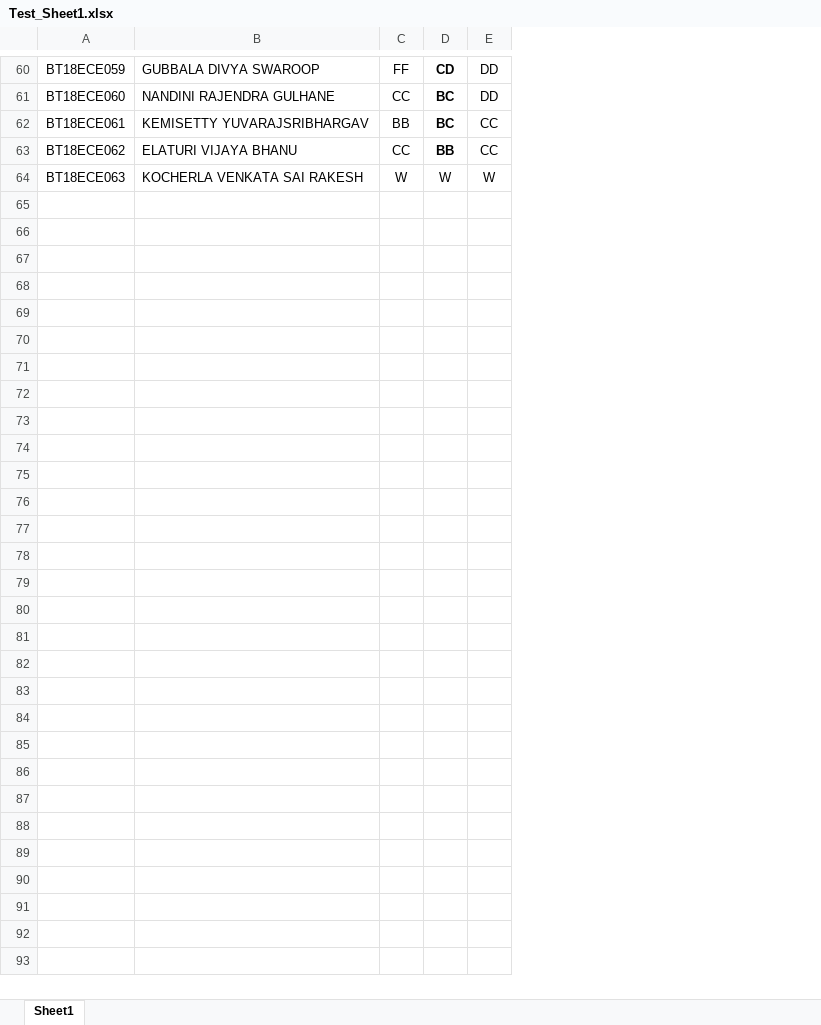
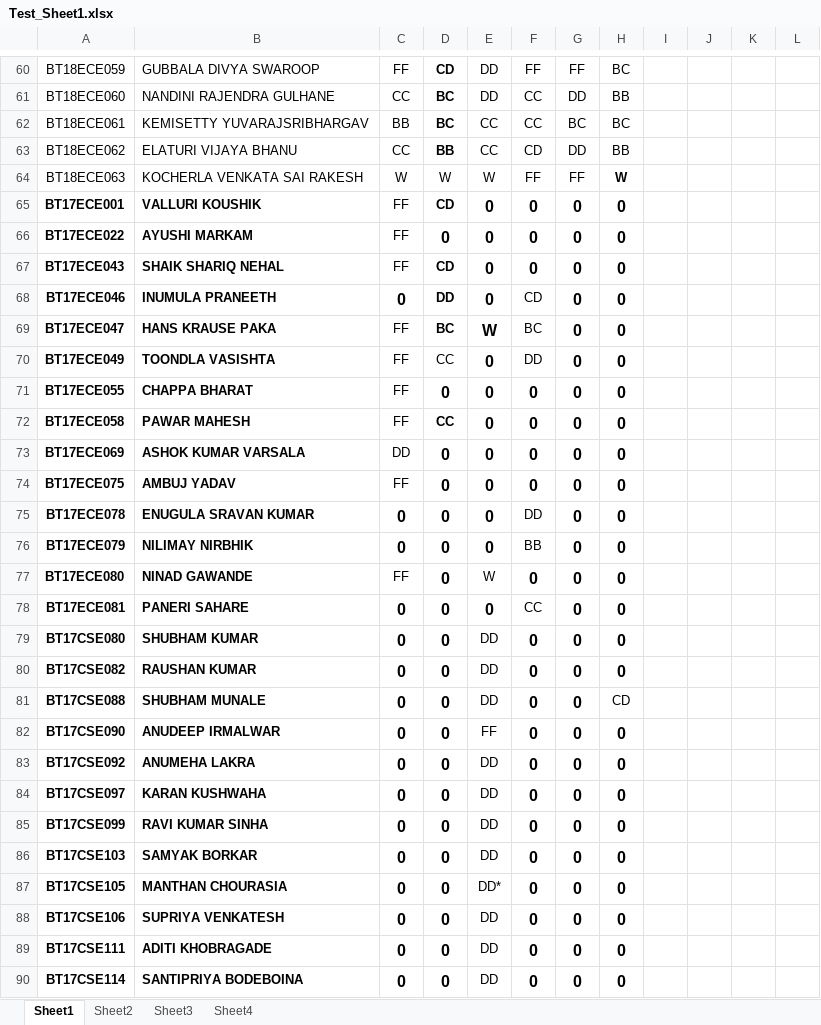
Before and after one commit to muditgupta9807/transcript_generator, an Excel workbook: Test_Sheet1.xlsx, sheet Sheet1, drawn as a sheet; only a part is shown, gaps mark what is left out; values as stored, in another font and other column widths than the file's, no borders; the diff names each change by its address in the sheet, - before the commit and + after, or states it on an @@ line.

```diff
--- a/Test_Sheet1.xlsx (sheet Sheet1)
+++ b/Test_Sheet1.xlsx (sheet Sheet1)
+sheet tab: Sheet2
+sheet tab: Sheet3
+sheet tab: Sheet4
+column F, rows 60-64: FF | CC | CC | CD | FF
+column G, rows 60-64: FF | DD | BC | DD | FF
+column H, rows 60-64: BC | BB | BC | BB | W
+column I, empty
+column J, empty
+column K, empty
+column L, empty
+row 65: BT17ECE001 | VALLURI KOUSHIK | FF | CD | 0 | 0 | 0 | 0
+row 66: BT17ECE022 | AYUSHI MARKAM | FF | 0 | 0 | 0 | 0 | 0
+row 67: BT17ECE043 | SHAIK SHARIQ NEHAL | FF | CD | 0 | 0 | 0 | 0
+row 68: BT17ECE046 | INUMULA PRANEETH | 0 | DD | 0 | CD | 0 | 0
+row 69: BT17ECE047 | HANS KRAUSE PAKA | FF | BC | W | BC | 0 | 0
+row 70: BT17ECE049 | TOONDLA VASISHTA | FF | CC | 0 | DD | 0 | 0
+row 71: BT17ECE055 | CHAPPA BHARAT | FF | 0 | 0 | 0 | 0 | 0
+row 72: BT17ECE058 | PAWAR MAHESH | FF | CC | 0 | 0 | 0 | 0
+row 73: BT17ECE069 | ASHOK KUMAR VARSALA | DD | 0 | 0 | 0 | 0 | 0
+row 74: BT17ECE075 | AMBUJ YADAV | FF | 0 | 0 | 0 | 0 | 0
+row 75: BT17ECE078 | ENUGULA SRAVAN KUMAR | 0 | 0 | 0 | DD | 0 | 0
+row 76: BT17ECE079 | NILIMAY NIRBHIK | 0 | 0 | 0 | BB | 0 | 0
+row 77: BT17ECE080 | NINAD GAWANDE | FF | 0 | W | 0 | 0 | 0
+row 78: BT17ECE081 | PANERI SAHARE | 0 | 0 | 0 | CC | 0 | 0
+row 79: BT17CSE080 | SHUBHAM KUMAR | 0 | 0 | DD | 0 | 0 | 0
+row 80: BT17CSE082 | RAUSHAN KUMAR | 0 | 0 | DD | 0 | 0 | 0
+row 81: BT17CSE088 | SHUBHAM MUNALE | 0 | 0 | DD | 0 | 0 | CD
+row 82: BT17CSE090 | ANUDEEP IRMALWAR | 0 | 0 | FF | 0 | 0 | 0
+row 83: BT17CSE092 | ANUMEHA LAKRA | 0 | 0 | DD | 0 | 0 | 0
+row 84: BT17CSE097 | KARAN KUSHWAHA | 0 | 0 | DD | 0 | 0 | 0
+row 85: BT17CSE099 | RAVI KUMAR SINHA | 0 | 0 | DD | 0 | 0 | 0
+row 86: BT17CSE103 | SAMYAK BORKAR | 0 | 0 | DD | 0 | 0 | 0
+row 87: BT17CSE105 | MANTHAN CHOURASIA | 0 | 0 | DD* | 0 | 0 | 0
+row 88: BT17CSE106 | SUPRIYA VENKATESH | 0 | 0 | DD | 0 | 0 | 0
+row 89: BT17CSE111 | ADITI KHOBRAGADE | 0 | 0 | DD | 0 | 0 | 0
+row 90: BT17CSE114 | SANTIPRIYA BODEBOINA | 0 | 0 | DD | 0 | 0 | 0
```
Also changed, not shown: 3 other files.
